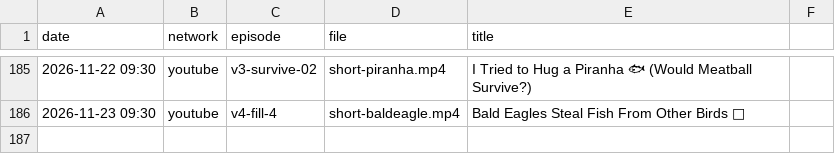
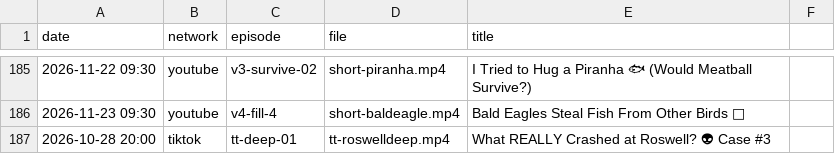
Before and after one commit to mooneyn60-art/skills, a CSV file: skills/oh-meatball/data/posted.csv, drawn as a sheet; only a part is shown, gaps mark what is left out.

```diff
--- a/skills/oh-meatball/data/posted.csv
+++ b/skills/oh-meatball/data/posted.csv
@@ -186 +186,2 @@ date,network,episode,file,title
 2026-11-23 09:30,youtube,v4-fill-4,short-baldeagle.mp4,Bald Eagles Steal Fish From Other Birds 🦅
+2026-10-28 20:00,tiktok,tt-deep-01,tt-roswelldeep.mp4,What REALLY Crashed at Roswell? 👽 Case #3
```
